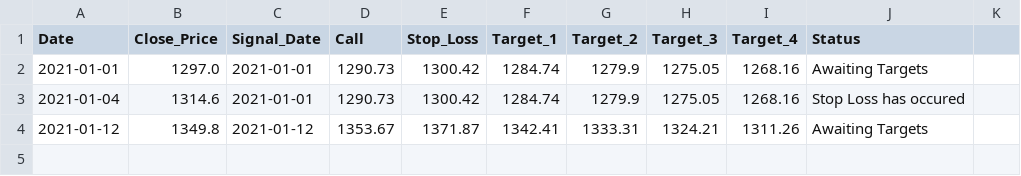
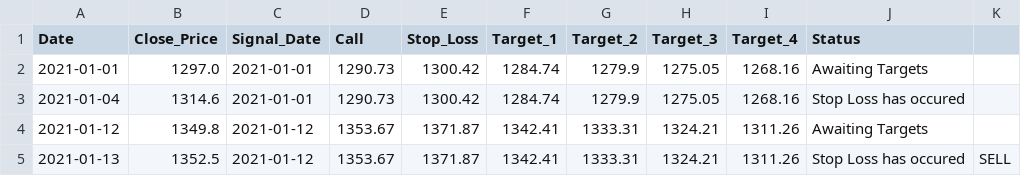
Before and after one commit to Harsh-Sanklecha/stockanalysis, a CSV file: media/LT_report.csv, drawn as a sheet; the diff names each change by its address in the sheet, - before the commit and + after, or states it on an @@ line.

```diff
--- a/media/LT_report.csv
+++ b/media/LT_report.csv
+row 5: 2021-01-13 | 1352.5 | 2021-01-12 | 1353.67 | 1371.87 | 1342.41 | 1333.31 | 1324.21 | 1311.26 | Stop Loss has occured | SELL
```
Also changed, not shown: media/ADANIPORTS_report.csv, media/BPCL_report.csv, 15 other files.
